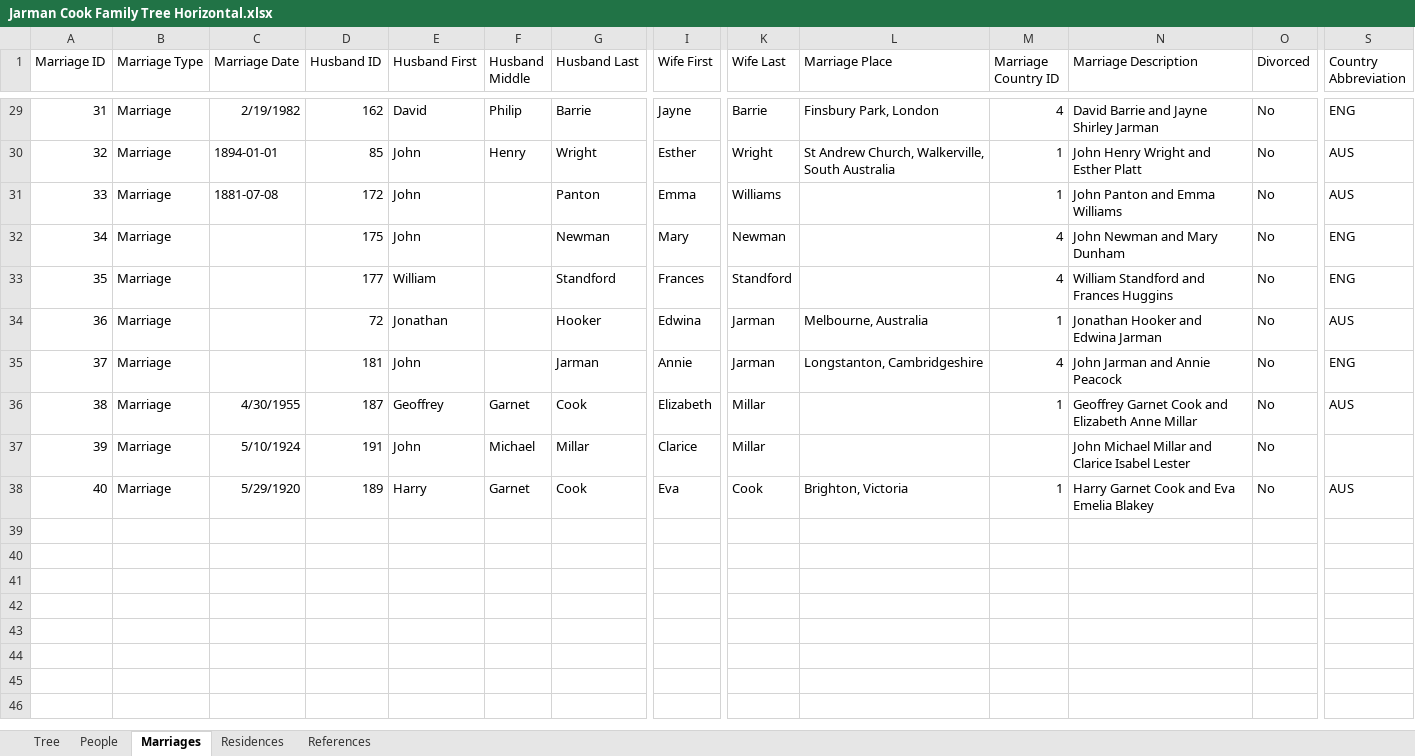
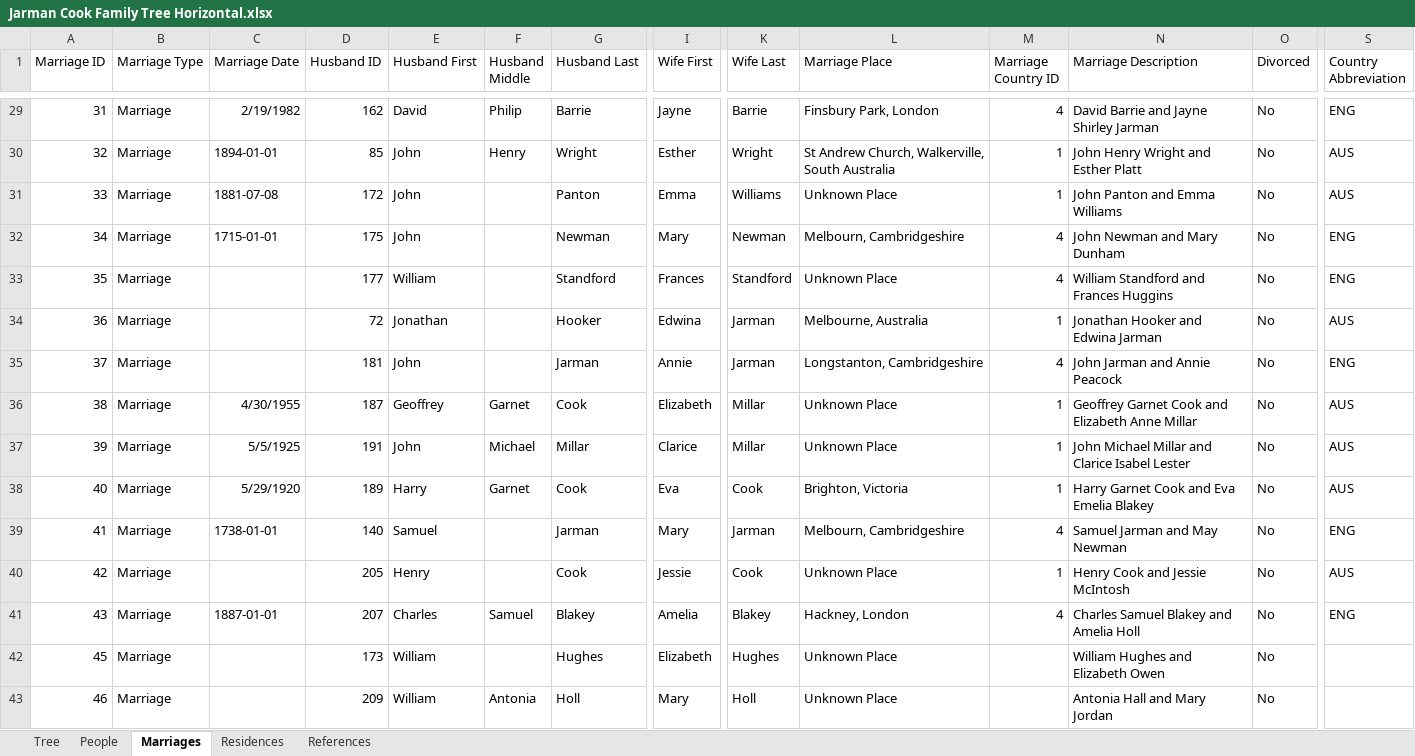
Before and after one commit to risingfast/ancestry, an Excel workbook: Jarman Cook Family Tree Horizontal.xlsx, sheet Marriages, drawn as a sheet; only a part is shown, gaps mark what is left out; values as stored, in another font and other column widths than the file's, no borders; rows hold the shown columns only; the diff covers the shown part only; the diff names each change by its address in the sheet, - before the commit and + after, or states it on an @@ line.

```diff
--- a/Jarman Cook Family Tree Horizontal.xlsx (sheet Marriages)
+++ b/Jarman Cook Family Tree Horizontal.xlsx (sheet Marriages)
-L31 (Marriage Place): (empty)
+L31 (Marriage Place): Unknown Place
-C32 (Marriage Date): (empty)
+C32 (Marriage Date): 1715-01-01
-L32 (Marriage Place): (empty)
+L32 (Marriage Place): Melbourn, Cambridgeshire
-L33 (Marriage Place): (empty)
+L33 (Marriage Place): Unknown Place
-L36:L37 (Marriage Place): (empty)
+L36:L37 (Marriage Place): Unknown Place
-C37 (Marriage Date): 5/10/1924
+C37 (Marriage Date): 5/5/1925
-M37 (Marriage Country ID): (empty)
+M37 (Marriage Country ID): 1
-S37 (Country Abbreviation): (empty)
+S37 (Country Abbreviation): AUS
+row 39: 41 | Marriage | 1738-01-01 | 140 | Samuel |  | Jarman | Mary | Jarman | Melbourn, Cambridgeshire | 4 | Samuel Jarman and May Newman | No | ENG
+row 40: 42 | Marriage |  | 205 | Henry |  | Cook | Jessie | Cook | Unknown Place | 1 | Henry Cook and Jessie McIntosh | No | AUS
+row 41: 43 | Marriage | 1887-01-01 | 207 | Charles | Samuel | Blakey | Amelia | Blakey | Hackney, London | 4 | Charles Samuel Blakey and Amelia Holl | No | ENG
+row 42: 45 | Marriage |  | 173 | William |  | Hughes | Elizabeth | Hughes | Unknown Place |  | William Hughes and Elizabeth Owen | No
+row 43: 46 | Marriage |  | 209 | William | Antonia | Holl | Mary | Holl | Unknown Place |  | Antonia Hall and Mary Jordan | No
```
Also changed, not shown: 13 added rows and 6 edited cells elsewhere in this sheet, sheet People, sheet References, sheet Tree, sheet Residences, 32 other files.
